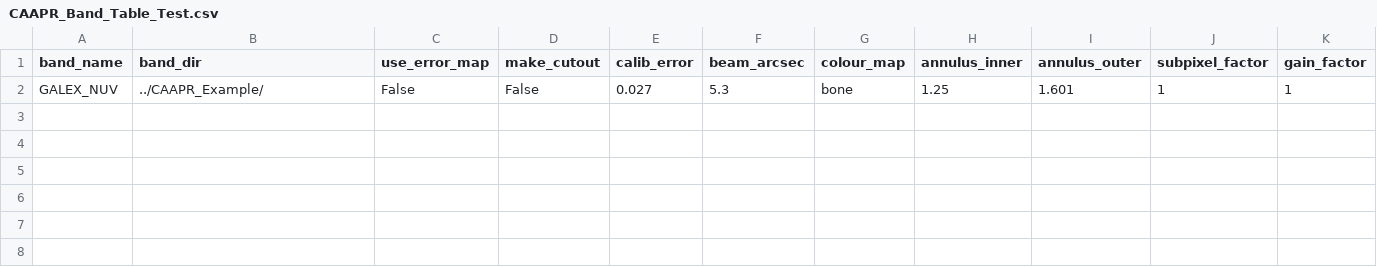
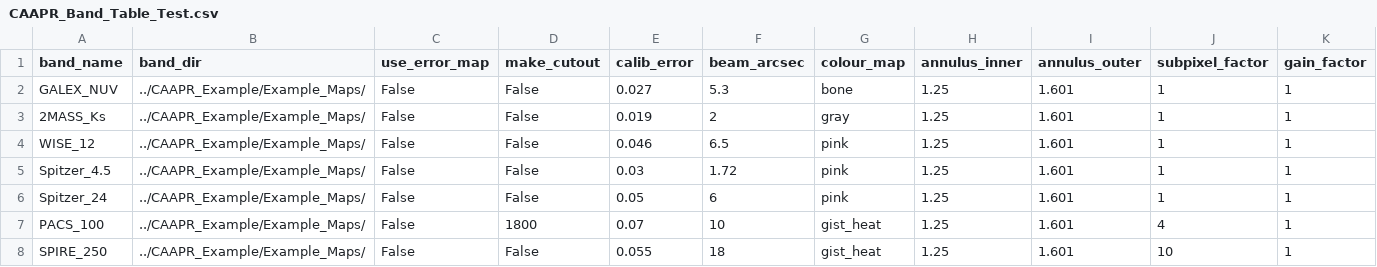
Before and after one commit to Stargrazer82301/CAAPR, a CSV file: CAAPR_Example/CAAPR_Band_Table_Test.csv, drawn as a sheet; only a part is shown; rows hold the shown columns only; the diff names each change by its address in the sheet, - before the commit and + after, or states it on an @@ line.

Commit message:
Added a whole lot more bands to CAAPR_Example

```diff
--- a/CAAPR_Example/CAAPR_Band_Table_Test.csv
+++ b/CAAPR_Example/CAAPR_Band_Table_Test.csv
-B2 (band_dir): ../CAAPR_Example/
+B2 (band_dir): ../CAAPR_Example/Example_Maps/
+row 3: 2MASS_Ks | ../CAAPR_Example/Example_Maps/ | False | False | 0.019 | 2 | gray | 1.25 | 1.601 | 1 | 1
+row 4: WISE_12 | ../CAAPR_Example/Example_Maps/ | False | False | 0.046 | 6.5 | pink | 1.25 | 1.601 | 1 | 1
+row 5: Spitzer_4.5 | ../CAAPR_Example/Example_Maps/ | False | False | 0.03 | 1.72 | pink | 1.25 | 1.601 | 1 | 1
+row 6: Spitzer_24 | ../CAAPR_Example/Example_Maps/ | False | False | 0.05 | 6 | pink | 1.25 | 1.601 | 1 | 1
+row 7: PACS_100 | ../CAAPR_Example/Example_Maps/ | False | 1800 | 0.07 | 10 | gist_heat | 1.25 | 1.601 | 4 | 1
+row 8: SPIRE_250 | ../CAAPR_Example/Example_Maps/ | False | False | 0.055 | 18 | gist_heat | 1.25 | 1.601 | 10 | 1
```
Also changed, not shown: 12 other files.
